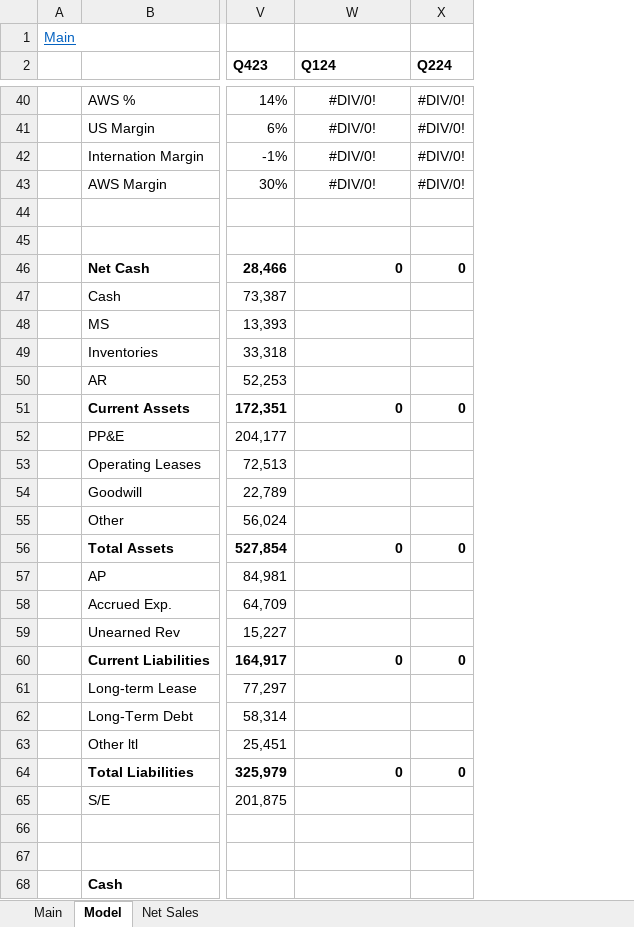
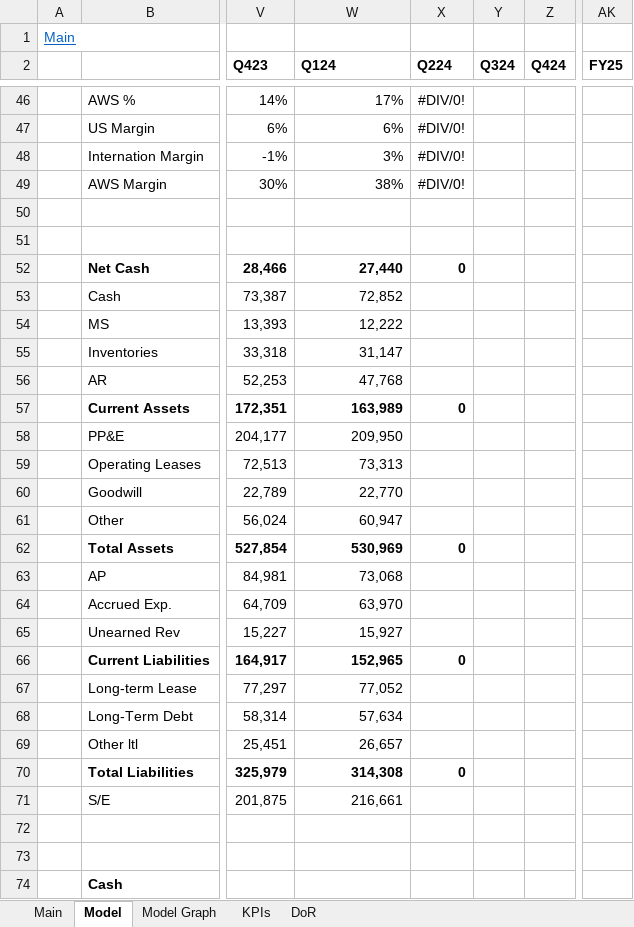
Before and after one commit to simonburghardt1/models, an Excel workbook: E-Com/AMZN.xlsx, sheet Model, drawn as a sheet; only a part is shown, gaps mark what is left out; values as stored, in another font and other column widths than the file's, no borders; addresses are those after the commit; the diff covers the shown part only; the diff names each change by its address in the sheet, - before the commit and + after, or states it on an @@ line.

```diff
--- a/E-Com/AMZN.xlsx (sheet Model)
+++ b/E-Com/AMZN.xlsx (sheet Model)
-sheet tab: Net Sales
+sheet tab: KPIs
+sheet tab: Model Graph
+sheet tab: DoR
+column Y (Q324), empty
+column Z (Q424), empty
+column AK (FY25), empty
-W46:W49 alignment: center
+W46:W49 alignment: right
-W46 (Q124): #DIV/0!
+W46 (Q124): 17%
-W47 (Q124): #DIV/0!
+W47 (Q124): 6%
-W48 (Q124): #DIV/0!
+W48 (Q124): 3%
-W49 (Q124): #DIV/0!
+W49 (Q124): 38%
-W52 (Q124): 0
+W52 (Q124): 27,440
-W53 (Q124): (empty)
+W53 (Q124): 72,852
-W54 (Q124): (empty)
+W54 (Q124): 12,222
-W55 (Q124): (empty)
+W55 (Q124): 31,147
-W56 (Q124): (empty)
+W56 (Q124): 47,768
-W57 (Q124): 0
+W57 (Q124): 163,989
-W58 (Q124): (empty)
+W58 (Q124): 209,950
-W59 (Q124): (empty)
+W59 (Q124): 73,313
-W60 (Q124): (empty)
+W60 (Q124): 22,770
-W61 (Q124): (empty)
+W61 (Q124): 60,947
-W62 (Q124): 0
+W62 (Q124): 530,969
-W63 (Q124): (empty)
+W63 (Q124): 73,068
-W64 (Q124): (empty)
+W64 (Q124): 63,970
-W65 (Q124): (empty)
+W65 (Q124): 15,927
-W66 (Q124): 0
+W66 (Q124): 152,965
-W67 (Q124): (empty)
+W67 (Q124): 77,052
-W68 (Q124): (empty)
+W68 (Q124): 57,634
-W69 (Q124): (empty)
+W69 (Q124): 26,657
-W70 (Q124): 0
+W70 (Q124): 314,308
-W71 (Q124): (empty)
+W71 (Q124): 216,661
```
Also changed, not shown: 11 added rows, 5 removed rows, 68 edited cells and cell formats elsewhere in this sheet, sheet Main, formulas that keep their value, charts or pictures.
